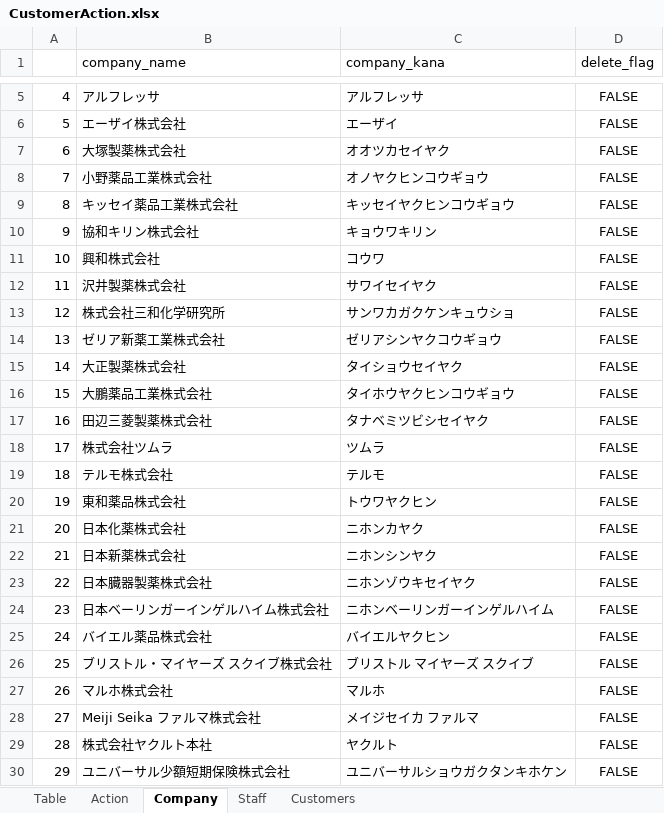
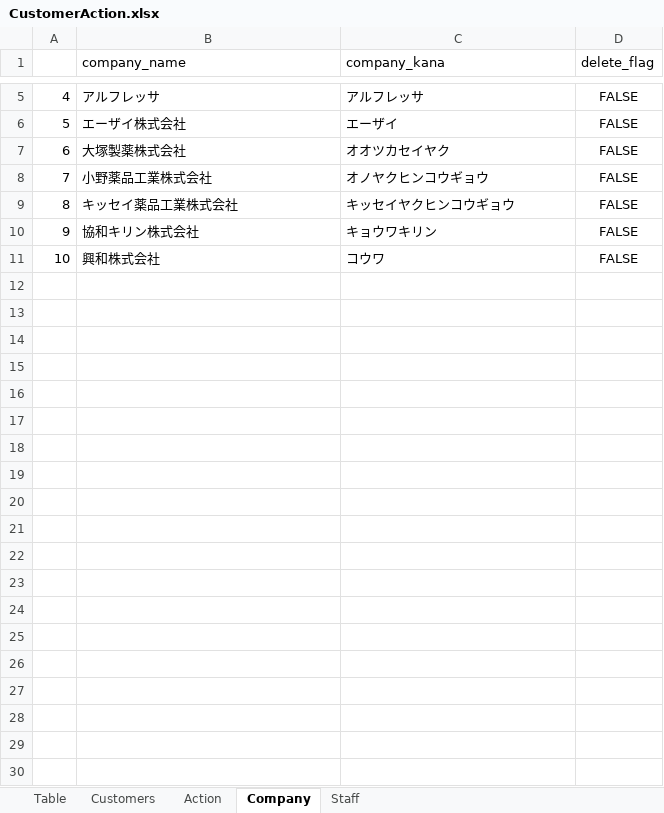
Before and after one commit to hiro-suzuki-pe/CustomerManagementSystem, an Excel workbook: Doc/CustomerAction.xlsx, sheet Company, drawn as a sheet; only a part is shown, gaps mark what is left out; values as stored, in another font and other column widths than the file's, no borders; the diff covers the shown part only; the diff names each change by its address in the sheet, - before the commit and + after, or states it on an @@ line.

```diff
--- a/Doc/CustomerAction.xlsx (sheet Company)
+++ b/Doc/CustomerAction.xlsx (sheet Company)
@@ sheet tab order changed: Table | Customers | Action | Company | Staff @@
-row 12: 11 | 沢井製薬株式会社 | サワイセイヤク | FALSE
-row 13: 12 | 株式会社三和化学研究所 | サンワカガクケンキュウショ | FALSE
-row 14: 13 | ゼリア新薬工業株式会社 | ゼリアシンヤクコウギョウ | FALSE
-row 15: 14 | 大正製薬株式会社 | タイショウセイヤク | FALSE
-row 16: 15 | 大鵬薬品工業株式会社 | タイホウヤクヒンコウギョウ | FALSE
-row 17: 16 | 田辺三菱製薬株式会社 | タナベミツビシセイヤク | FALSE
-row 18: 17 | 株式会社ツムラ | ツムラ | FALSE
-row 19: 18 | テルモ株式会社 | テルモ | FALSE
-row 20: 19 | 東和薬品株式会社 | トウワヤクヒン | FALSE
-row 21: 20 | 日本化薬株式会社 | ニホンカヤク | FALSE
-row 22: 21 | 日本新薬株式会社 | ニホンシンヤク | FALSE
-row 23: 22 | 日本臓器製薬株式会社 | ニホンゾウキセイヤク | FALSE
-row 24: 23 | 日本ベーリンガーインゲルハイム株式会社 | ニホンベーリンガーインゲルハイム | FALSE
-row 25: 24 | バイエル薬品株式会社 | バイエルヤクヒン | FALSE
-row 26: 25 | ブリストル・マイヤーズ スクイブ株式会社 | ブリストル マイヤーズ スクイブ | FALSE
-row 27: 26 | マルホ株式会社 | マルホ | FALSE
-row 28: 27 | Meiji Seika ファルマ株式会社 | メイジセイカ ファルマ | FALSE
-row 29: 28 | 株式会社ヤクルト本社 | ヤクルト | FALSE
-row 30: 29 | ユニバーサル少額短期保険株式会社 | ユニバーサルショウガクタンキホケン | FALSE
```
Also changed, not shown: 28 removed rows elsewhere in this sheet, sheet Customers, sheet Staff, sheet Action, 9 other files.
